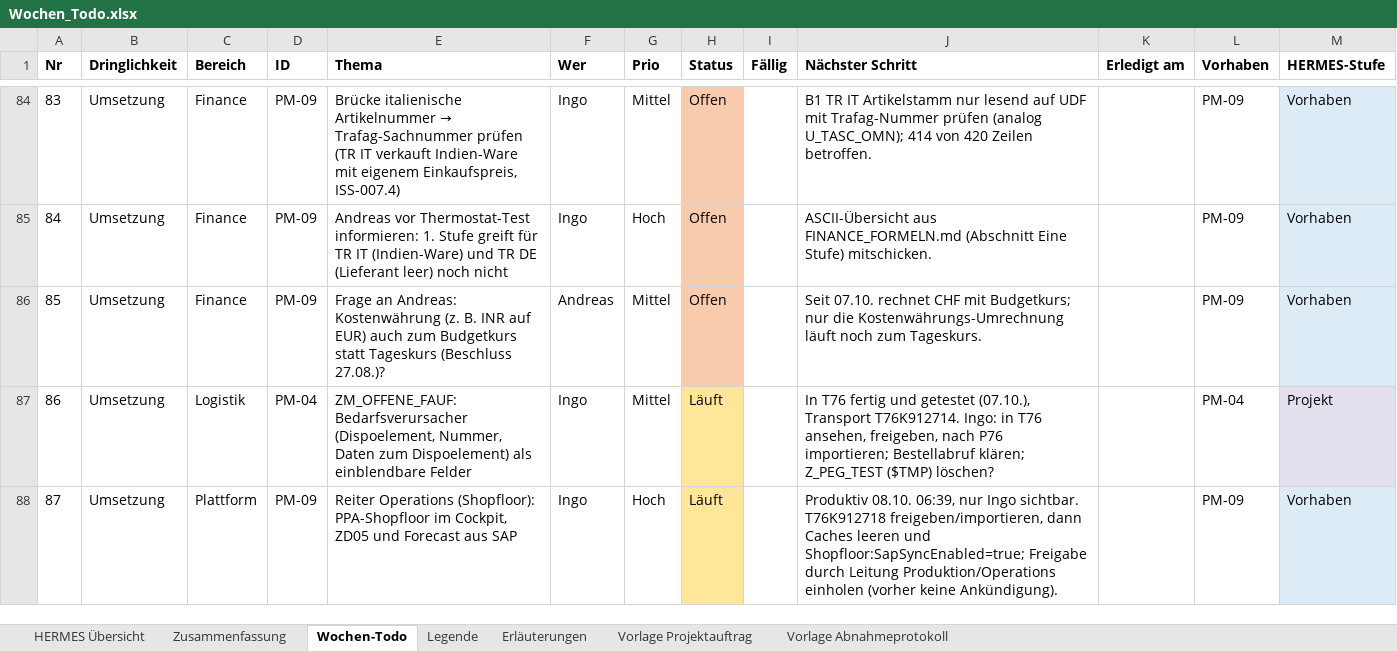
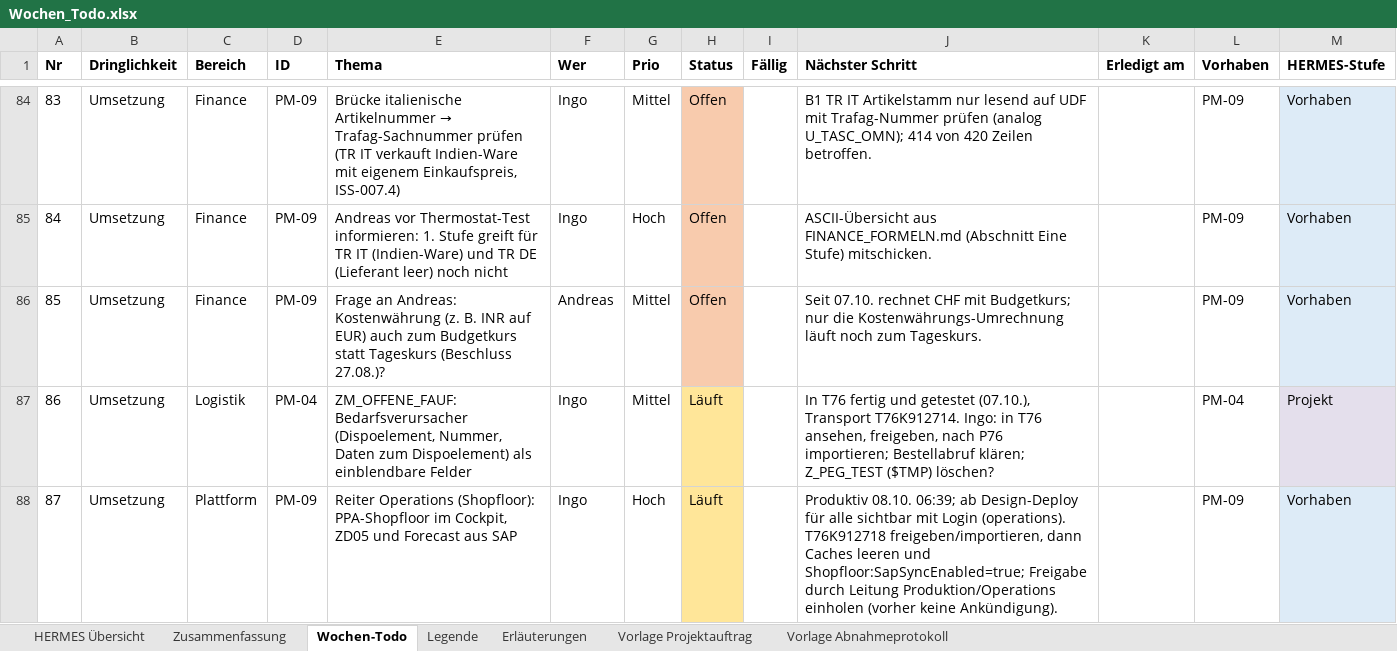
Before and after one commit to metacube2/Ai, an Excel workbook: TrafagSalesExporter/projektmanagement/Wochen_Todo.xlsx, sheet Wochen-Todo, drawn as a sheet; only a part is shown, gaps mark what is left out; values as stored, in another font and other column widths than the file's, no borders; the diff names each change by its address in the sheet, - before the commit and + after, or states it on an @@ line.

```diff
--- a/TrafagSalesExporter/projektmanagement/Wochen_Todo.xlsx (sheet Wochen-Todo)
+++ b/TrafagSalesExporter/projektmanagement/Wochen_Todo.xlsx (sheet Wochen-Todo)
-J88 (Nächster Schritt): Produktiv 08.10. 06:39, nur Ingo sichtbar. T76K912718 freigeben/importieren,…
+J88 (Nächster Schritt): Produktiv 08.10. 06:39; ab Design-Deploy für alle sichtbar mit Login (operations). T76K912718 freigeben/importieren,…
```
Also changed, not shown: 11 other files.
